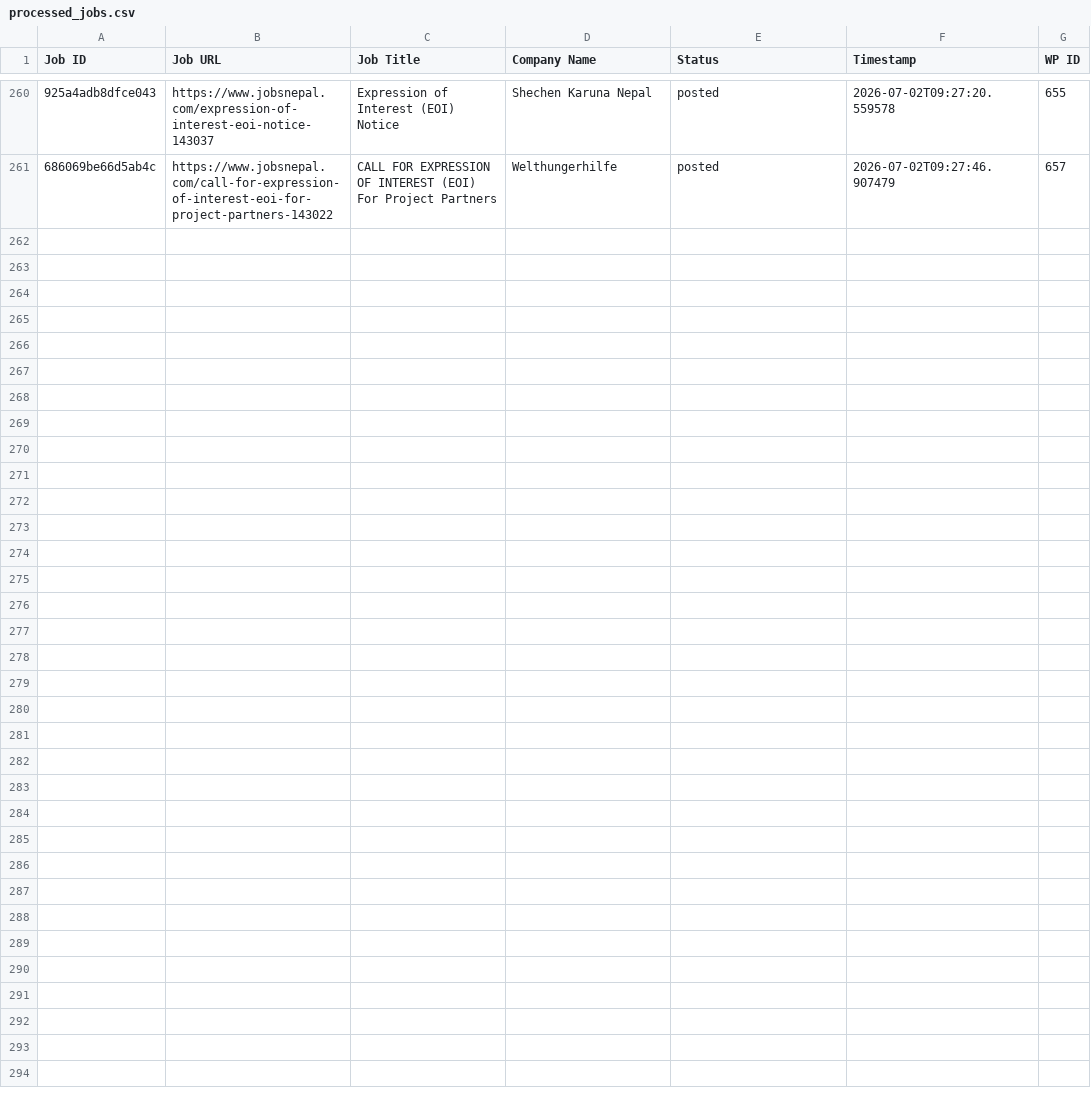
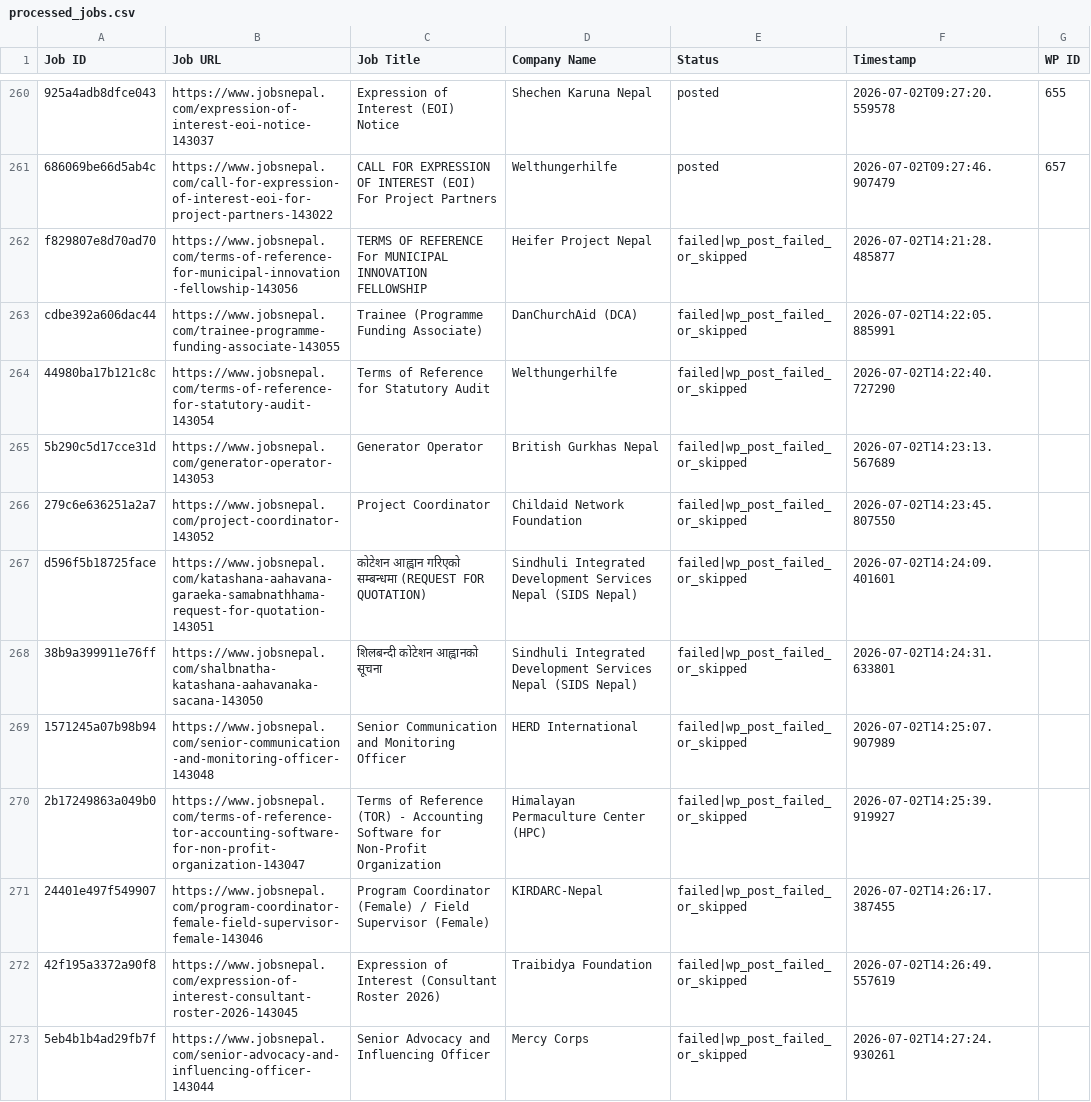
Before and after one commit to projectfetcher/np, a CSV file: processed_jobs.csv, drawn as a sheet; only a part is shown, gaps mark what is left out; the diff names each change by its address in the sheet, - before the commit and + after, or states it on an @@ line.

```diff
--- a/processed_jobs.csv
+++ b/processed_jobs.csv
+row 262: f829807e8d70ad70 | https://www.jobsnepal.com/terms-of-reference-for-municipal-innovation-fellowship-143056 | TERMS OF REFERENCE For MUNICIPAL INNOVATION FELLOWSHIP | Heifer Project Nepal | failed|wp_post_failed_or_skipped | 2026-07-02T14:21:28.485877
+row 263: cdbe392a606dac44 | https://www.jobsnepal.com/trainee-programme-funding-associate-143055 | Trainee (Programme Funding Associate) | DanChurchAid (DCA) | failed|wp_post_failed_or_skipped | 2026-07-02T14:22:05.885991
+row 264: 44980ba17b121c8c | https://www.jobsnepal.com/terms-of-reference-for-statutory-audit-143054 | Terms of Reference for Statutory Audit | Welthungerhilfe | failed|wp_post_failed_or_skipped | 2026-07-02T14:22:40.727290
+row 265: 5b290c5d17cce31d | https://www.jobsnepal.com/generator-operator-143053 | Generator Operator | British Gurkhas Nepal | failed|wp_post_failed_or_skipped | 2026-07-02T14:23:13.567689
+row 266: 279c6e636251a2a7 | https://www.jobsnepal.com/project-coordinator-143052 | Project Coordinator | Childaid Network Foundation | failed|wp_post_failed_or_skipped | 2026-07-02T14:23:45.807550
+row 267: d596f5b18725face | https://www.jobsnepal.com/katashana-aahavana-garaeka-samabnathhama-request-for-quotation-143051 | कोटेशन आह्वान गरिएको सम्बन्धमा (REQUEST FOR QUOTATION) | Sindhuli Integrated Development Services Nepal (SIDS Nepal) | failed|wp_post_failed_or_skipped | 2026-07-02T14:24:09.401601
+row 268: 38b9a399911e76ff | https://www.jobsnepal.com/shalbnatha-katashana-aahavanaka-sacana-143050 | शिलबन्दी कोटेशन आह्वानको सूचना | Sindhuli Integrated Development Services Nepal (SIDS Nepal) | failed|wp_post_failed_or_skipped | 2026-07-02T14:24:31.633801
+row 269: 1571245a07b98b94 | https://www.jobsnepal.com/senior-communication-and-monitoring-officer-143048 | Senior Communication and Monitoring Officer | HERD International | failed|wp_post_failed_or_skipped | 2026-07-02T14:25:07.907989
+row 270: 2b17249863a049b0 | https://www.jobsnepal.com/terms-of-reference-tor-accounting-software-for-non-profit-organization-143047 | Terms of Reference (TOR) - Accounting Software for Non-Profit Organization | Himalayan Permaculture Center (HPC) | failed|wp_post_failed_or_skipped | 2026-07-02T14:25:39.919927
+row 271: 24401e497f549907 | https://www.jobsnepal.com/program-coordinator-female-field-supervisor-female-143046 | Program Coordinator (Female) / Field Supervisor (Female) | KIRDARC-Nepal | failed|wp_post_failed_or_skipped | 2026-07-02T14:26:17.387455
+row 272: 42f195a3372a90f8 | https://www.jobsnepal.com/expression-of-interest-consultant-roster-2026-143045 | Expression of Interest (Consultant Roster 2026) | Traibidya Foundation | failed|wp_post_failed_or_skipped | 2026-07-02T14:26:49.557619
+row 273: 5eb4b1b4ad29fb7f | https://www.jobsnepal.com/senior-advocacy-and-influencing-officer-143044 | Senior Advocacy and Influencing Officer | Mercy Corps | failed|wp_post_failed_or_skipped | 2026-07-02T14:27:24.930261
```
